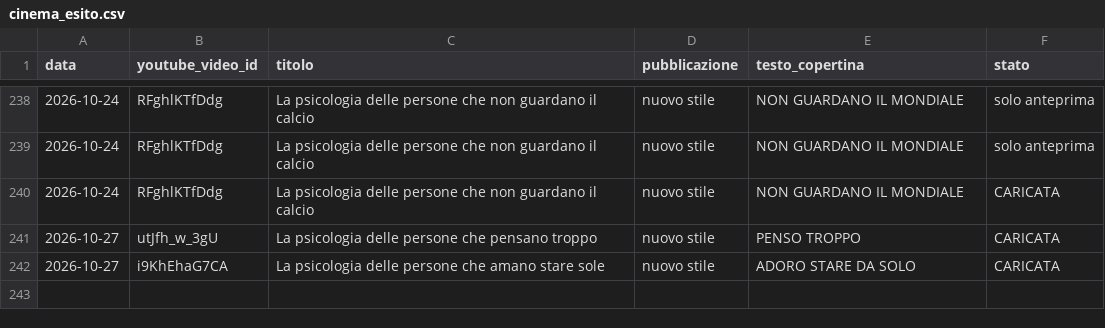
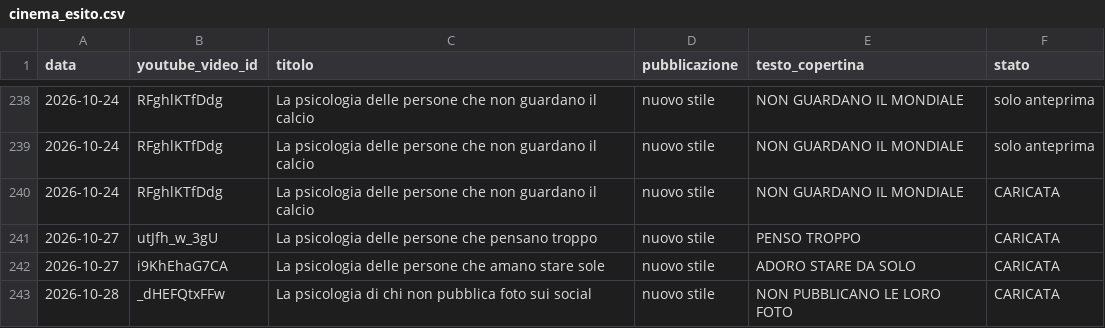
Before and after one commit to gggweb23-gif/ambience, a CSV file: kao_copertine/cinema_esito.csv, drawn as a sheet; only a part is shown, gaps mark what is left out; the diff names each change by its address in the sheet, - before the commit and + after, or states it on an @@ line.

Commit message:
Copertina KAO singola

```diff
--- a/kao_copertine/cinema_esito.csv
+++ b/kao_copertine/cinema_esito.csv
+row 243: 2026-10-28 | _dHEFQtxFFw | La psicologia di chi non pubblica foto sui social | nuovo stile | NON PUBBLICANO LE LORO FOTO | CARICATA
```
Also changed, not shown: 4 other files.
